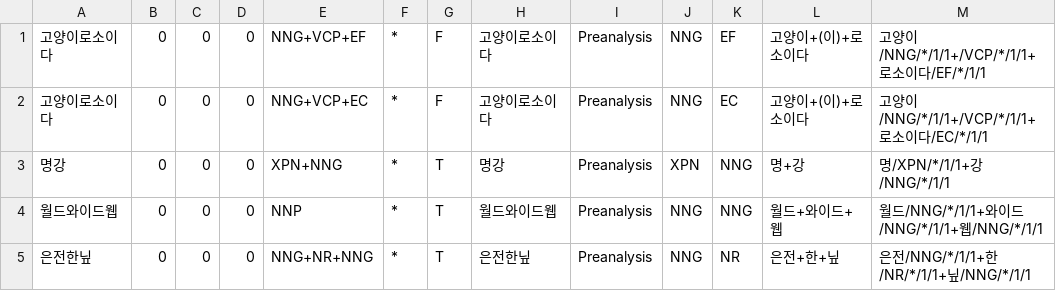
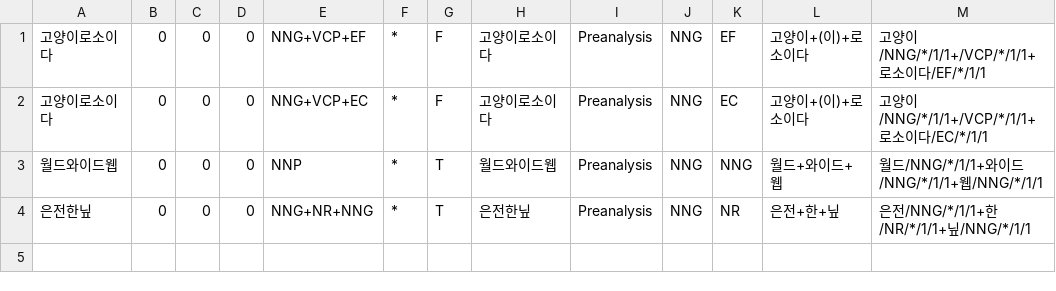
Before and after one commit to deepsearch-hq/mecab-ko-dic, a CSV file: seed/Preanalysis.csv, drawn as a sheet.

Commit message:
* 수정: Preanalysis 에서 '명가' 제거 * 수정: change_word_cost에 '의장/NNG' 추가

```diff
--- a/seed/Preanalysis.csv
+++ b/seed/Preanalysis.csv
@@ -2,3 +2,2 @@
 고양이로소이다,0,0,0,NNG+VCP+EC,*,F,고양이로소이다,Preanalysis,NNG,EC,고양이+(이)+로소이다,고양이/NNG/*/1/1+/VCP/*/1/1+로소이다/EC/*/1/1
-명강,0,0,0,XPN+NNG,*,T,명강,Preanalysis,XPN,NNG,명+강,명/XPN/*/1/1+강/NNG/*/1/1
 월드와이드웹,0,0,0,NNP,*,T,월드와이드웹,Preanalysis,NNG,NNG,월드+와이드+웹,월드/NNG/*/1/1+와이드/NNG/*/1/1+웹/NNG/*/1/1
```
Also changed, not shown: 1 other file.
